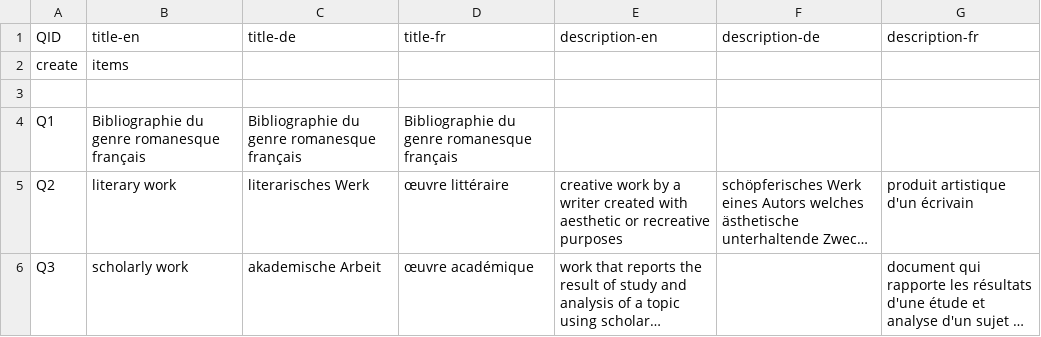
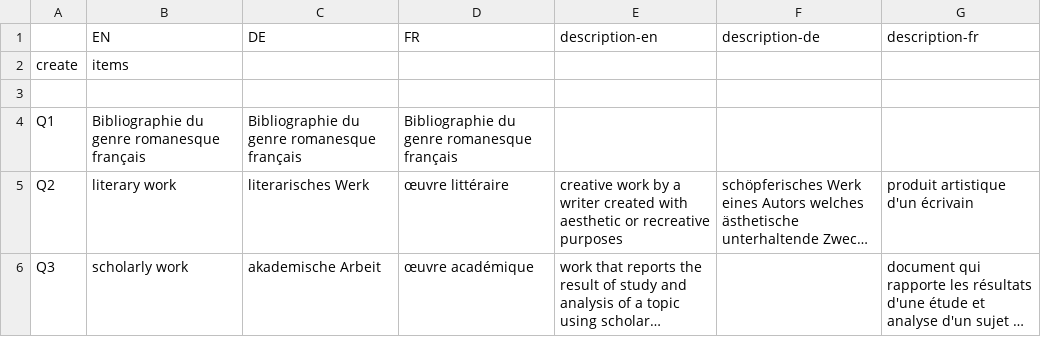
Before and after one commit to MiMoText/Wikibase-Bot, a TSV file: data/ImportItems.tsv, drawn as a sheet; only a part is shown; long unchanged cells end in …; removed rows and columns are numbered as before the commit, all else as after; the diff names each change by its address in the sheet, - before the commit and + after, or states it on an @@ line.

```diff
--- a/data/ImportItems.tsv
+++ b/data/ImportItems.tsv
-row 1: QID | title-en | title-de | title-fr | description-en | description-de | description-fr
+row 1:  | EN | DE | FR | description-en | description-de | description-fr
```
Also changed, not shown: data/BGRF100_narrative_form_edit.tsv, data/Themenvokabular.tsv, 9 other files.
